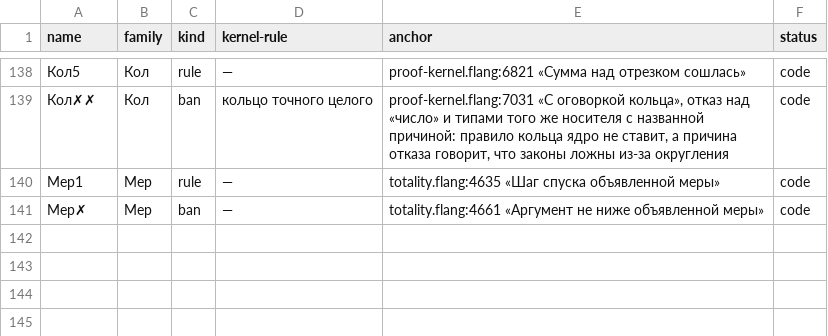
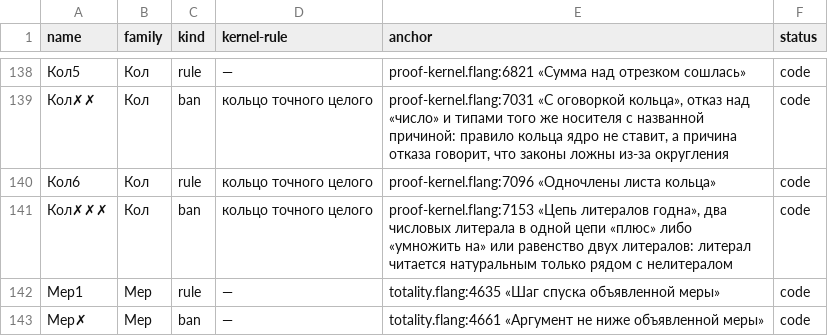
Before and after one commit to digitable-lol/flang, a TSV file: flang/proof/tables/inference-rules.tsv, drawn as a sheet; only a part is shown, gaps mark what is left out.

```diff
--- a/flang/proof/tables/inference-rules.tsv
+++ b/flang/proof/tables/inference-rules.tsv
@@ -139,2 +139,4 @@ name	family	kind	kernel-rule	anchor	status
 Кол✗✗	Кол	ban	кольцо точного целого	proof-kernel.flang:7031 «С оговоркой кольца», отказ над «число» и типами того же носителя с названной причиной: правило кольца ядро не ставит, а причина отказа говорит, что законы ложны из-за округления	code
+Кол6	Кол	rule	кольцо точного целого	proof-kernel.flang:7096 «Одночлены листа кольца»	code
+Кол✗✗✗	Кол	ban	кольцо точного целого	proof-kernel.flang:7153 «Цепь литералов годна», два числовых литерала в одной цепи «плюс» либо «умножить на» или равенство двух литералов: литерал читается натуральным только рядом с нелитералом	code
 Мер1	Мер	rule	—	totality.flang:4635 «Шаг спуска объявленной меры»	code
```
Also changed, not shown: 19 other files.
